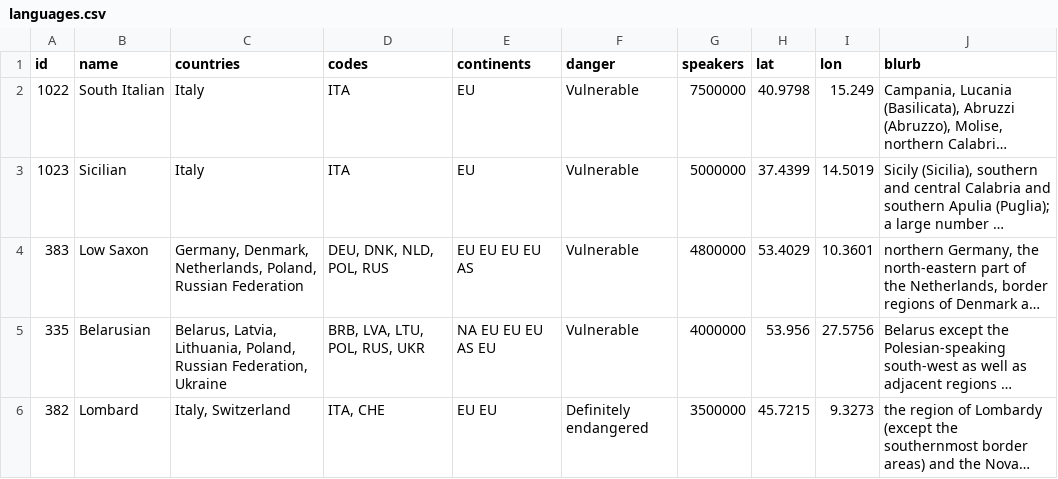
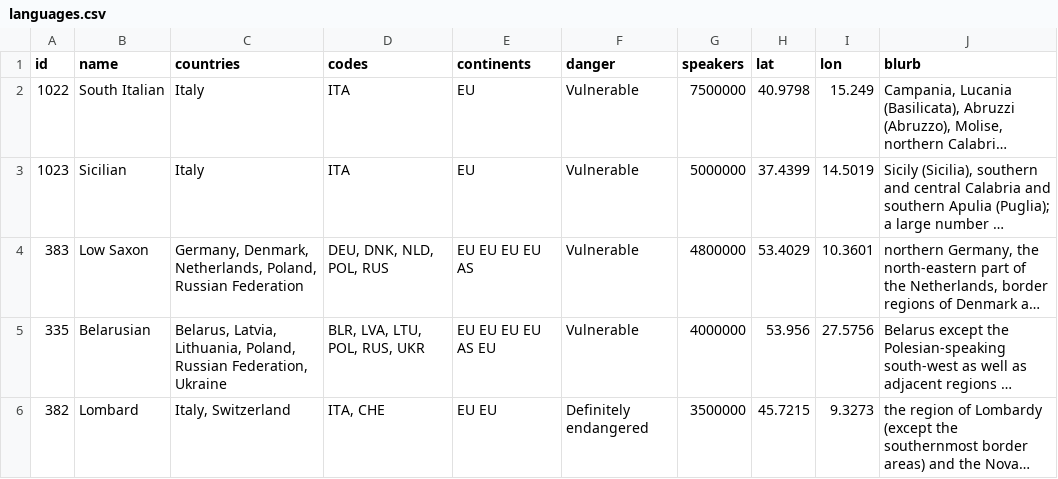
Before and after one commit to howwegettonext/endangeredlanguages, a CSV file: data/languages.csv, drawn as a sheet; only a part is shown; long unchanged cells end in …; the diff covers the shown part only; the diff names each change by its address in the sheet, - before the commit and + after, or states it on an @@ line.

Commit message:
Belarus was erroneously listed as Barbados

```diff
--- a/data/languages.csv
+++ b/data/languages.csv
-D5 (codes): BRB, LVA, LTU, POL, RUS, UKR
+D5 (codes): BLR, LVA, LTU, POL, RUS, UKR
-E5 (continents): NA EU EU EU AS EU
+E5 (continents): EU EU EU EU AS EU
```
Also changed, not shown: 6 edited cells elsewhere in this file.
